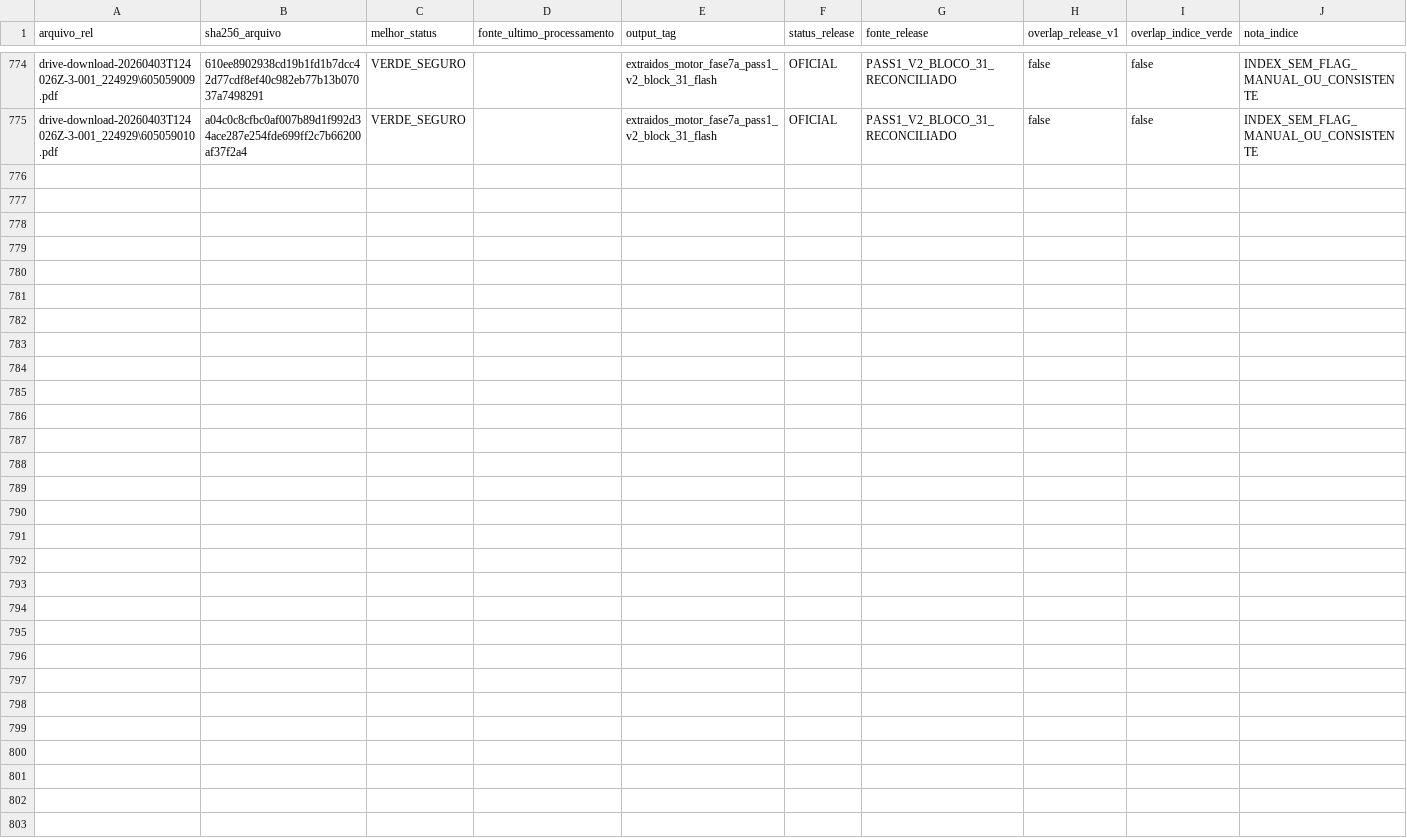
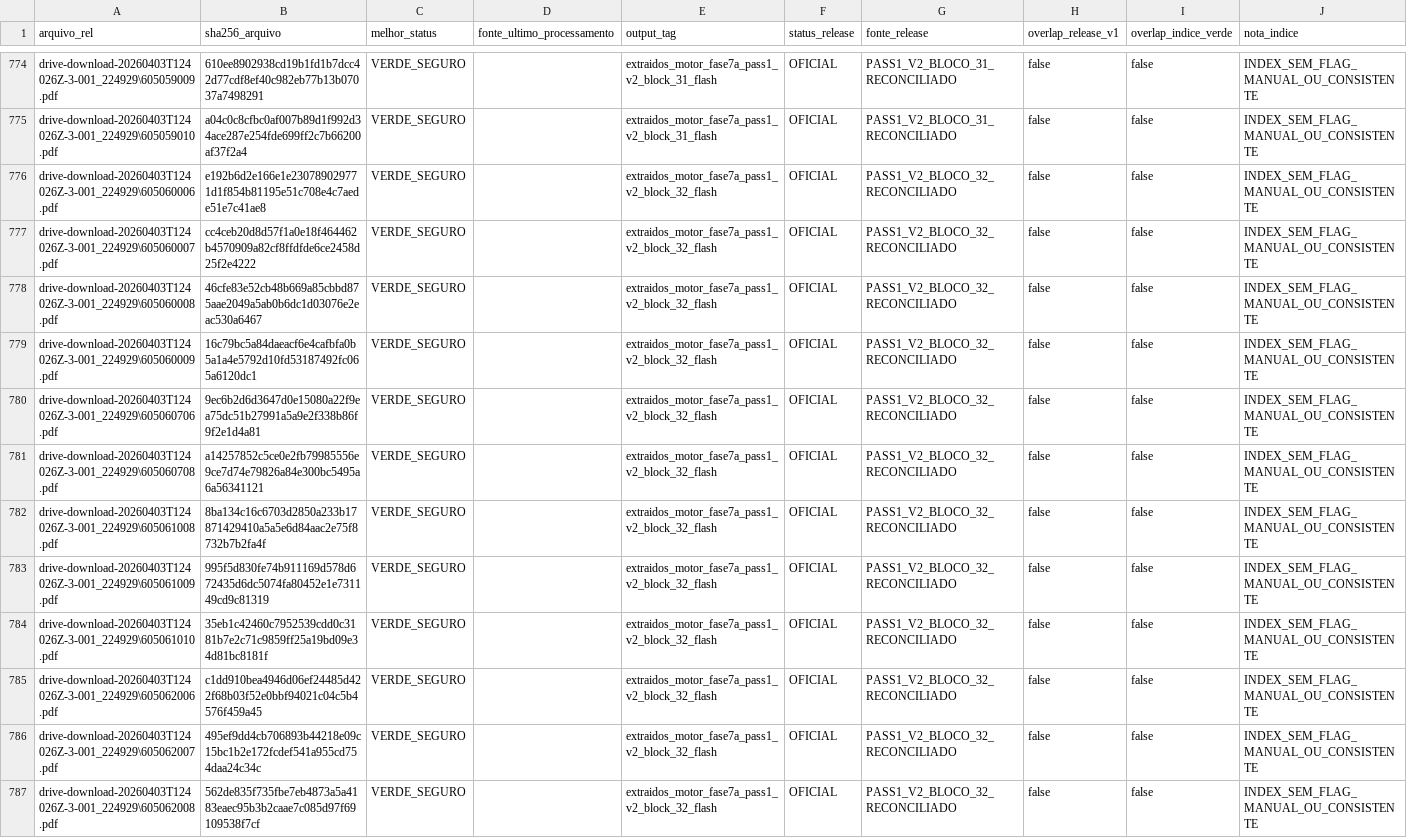
Before and after one commit to Motorespka/Motores-renow, a CSV file: exports/review/master_release_v2_manifest.csv, drawn as a sheet; only a part is shown, gaps mark what is left out; rows hold the shown columns only; the diff names each change by its address in the sheet, - before the commit and + after, or states it on an @@ line.

```diff
--- a/exports/review/master_release_v2_manifest.csv
+++ b/exports/review/master_release_v2_manifest.csv
+row 776: drive-download-20260403T124026Z-3-001_224929\605060006.pdf | e192b6d2e166e1e230789029771d1f854b81195e51c708e4c7aede51e7c41ae8 | VERDE_SEGURO |  | extraidos_motor_fase7a_pass1_v2_block_32_flash | OFICIAL | PASS1_V2_BLOCO_32_RECONCILIADO | false | false | INDEX_SEM_FLAG_MANUAL_OU_CONSISTENTE
+row 777: drive-download-20260403T124026Z-3-001_224929\605060007.pdf | cc4ceb20d8d57f1a0e18f464462b4570909a82cf8ffdfde6ce2458d25f2e4222 | VERDE_SEGURO |  | extraidos_motor_fase7a_pass1_v2_block_32_flash | OFICIAL | PASS1_V2_BLOCO_32_RECONCILIADO | false | false | INDEX_SEM_FLAG_MANUAL_OU_CONSISTENTE
+row 778: drive-download-20260403T124026Z-3-001_224929\605060008.pdf | 46cfe83e52cb48b669a85cbbd875aae2049a5ab0b6dc1d03076e2eac530a6467 | VERDE_SEGURO |  | extraidos_motor_fase7a_pass1_v2_block_32_flash | OFICIAL | PASS1_V2_BLOCO_32_RECONCILIADO | false | false | INDEX_SEM_FLAG_MANUAL_OU_CONSISTENTE
+row 779: drive-download-20260403T124026Z-3-001_224929\605060009.pdf | 16c79bc5a84daeacf6e4cafbfa0b5a1a4e5792d10fd53187492fc065a6120dc1 | VERDE_SEGURO |  | extraidos_motor_fase7a_pass1_v2_block_32_flash | OFICIAL | PASS1_V2_BLOCO_32_RECONCILIADO | false | false | INDEX_SEM_FLAG_MANUAL_OU_CONSISTENTE
+row 780: drive-download-20260403T124026Z-3-001_224929\605060706.pdf | 9ec6b2d6d3647d0e15080a22f9ea75dc51b27991a5a9e2f338b86f9f2e1d4a81 | VERDE_SEGURO |  | extraidos_motor_fase7a_pass1_v2_block_32_flash | OFICIAL | PASS1_V2_BLOCO_32_RECONCILIADO | false | false | INDEX_SEM_FLAG_MANUAL_OU_CONSISTENTE
+row 781: drive-download-20260403T124026Z-3-001_224929\605060708.pdf | a14257852c5ce0e2fb79985556e9ce7d74e79826a84e300bc5495a6a56341121 | VERDE_SEGURO |  | extraidos_motor_fase7a_pass1_v2_block_32_flash | OFICIAL | PASS1_V2_BLOCO_32_RECONCILIADO | false | false | INDEX_SEM_FLAG_MANUAL_OU_CONSISTENTE
+row 782: drive-download-20260403T124026Z-3-001_224929\605061008.pdf | 8ba134c16c6703d2850a233b17871429410a5a5e6d84aac2e75f8732b7b2fa4f | VERDE_SEGURO |  | extraidos_motor_fase7a_pass1_v2_block_32_flash | OFICIAL | PASS1_V2_BLOCO_32_RECONCILIADO | false | false | INDEX_SEM_FLAG_MANUAL_OU_CONSISTENTE
+row 783: drive-download-20260403T124026Z-3-001_224929\605061009.pdf | 995f5d830fe74b911169d578d672435d6dc5074fa80452e1e731149cd9c81319 | VERDE_SEGURO |  | extraidos_motor_fase7a_pass1_v2_block_32_flash | OFICIAL | PASS1_V2_BLOCO_32_RECONCILIADO | false | false | INDEX_SEM_FLAG_MANUAL_OU_CONSISTENTE
+row 784: drive-download-20260403T124026Z-3-001_224929\605061010.pdf | 35eb1c42460c7952539cdd0c3181b7e2c71c9859ff25a19bd09e34d81bc8181f | VERDE_SEGURO |  | extraidos_motor_fase7a_pass1_v2_block_32_flash | OFICIAL | PASS1_V2_BLOCO_32_RECONCILIADO | false | false | INDEX_SEM_FLAG_MANUAL_OU_CONSISTENTE
+row 785: drive-download-20260403T124026Z-3-001_224929\605062006.pdf | c1dd910bea4946d06ef24485d422f68b03f52e0bbf94021c04c5b4576f459a45 | VERDE_SEGURO |  | extraidos_motor_fase7a_pass1_v2_block_32_flash | OFICIAL | PASS1_V2_BLOCO_32_RECONCILIADO | false | false | INDEX_SEM_FLAG_MANUAL_OU_CONSISTENTE
+row 786: drive-download-20260403T124026Z-3-001_224929\605062007.pdf | 495ef9dd4cb706893b44218e09c15bc1b2e172fcdef541a955cd754daa24c34c | VERDE_SEGURO |  | extraidos_motor_fase7a_pass1_v2_block_32_flash | OFICIAL | PASS1_V2_BLOCO_32_RECONCILIADO | false | false | INDEX_SEM_FLAG_MANUAL_OU_CONSISTENTE
+row 787: drive-download-20260403T124026Z-3-001_224929\605062008.pdf | 562de835f735fbe7eb4873a5a4183eaec95b3b2caae7c085d97f69109538f7cf | VERDE_SEGURO |  | extraidos_motor_fase7a_pass1_v2_block_32_flash | OFICIAL | PASS1_V2_BLOCO_32_RECONCILIADO | false | false | INDEX_SEM_FLAG_MANUAL_OU_CONSISTENTE
```
Also changed, not shown: exports/review/master_release_v2_excluidos.csv, 23 other files.
